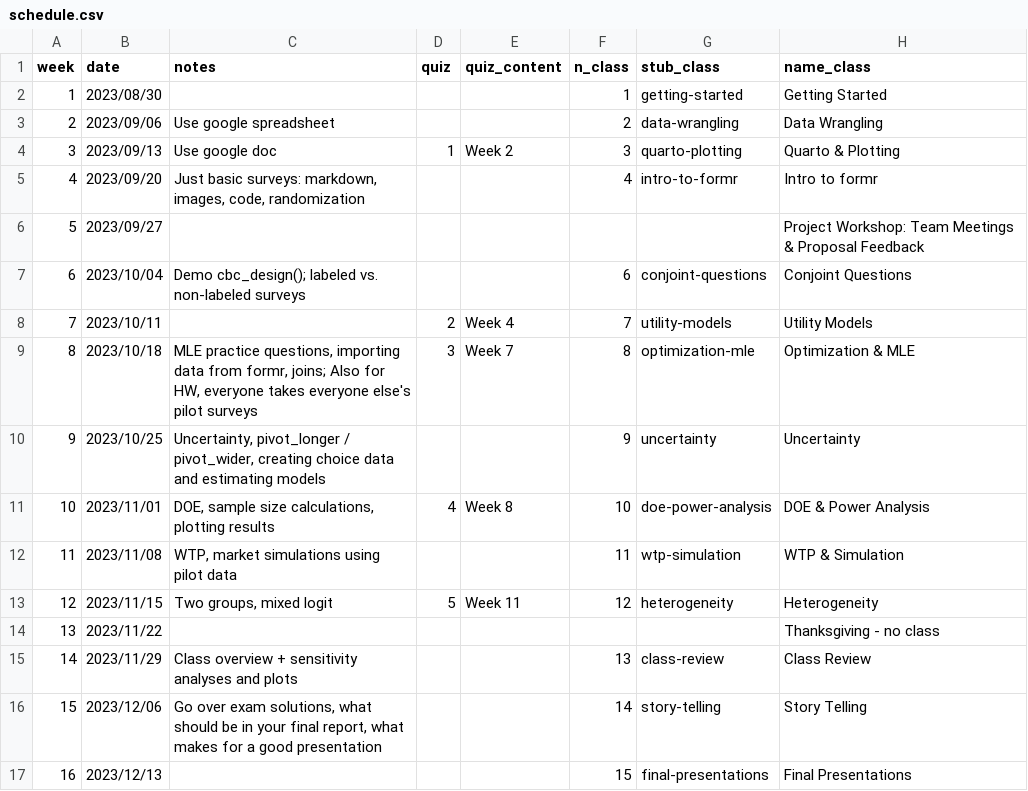
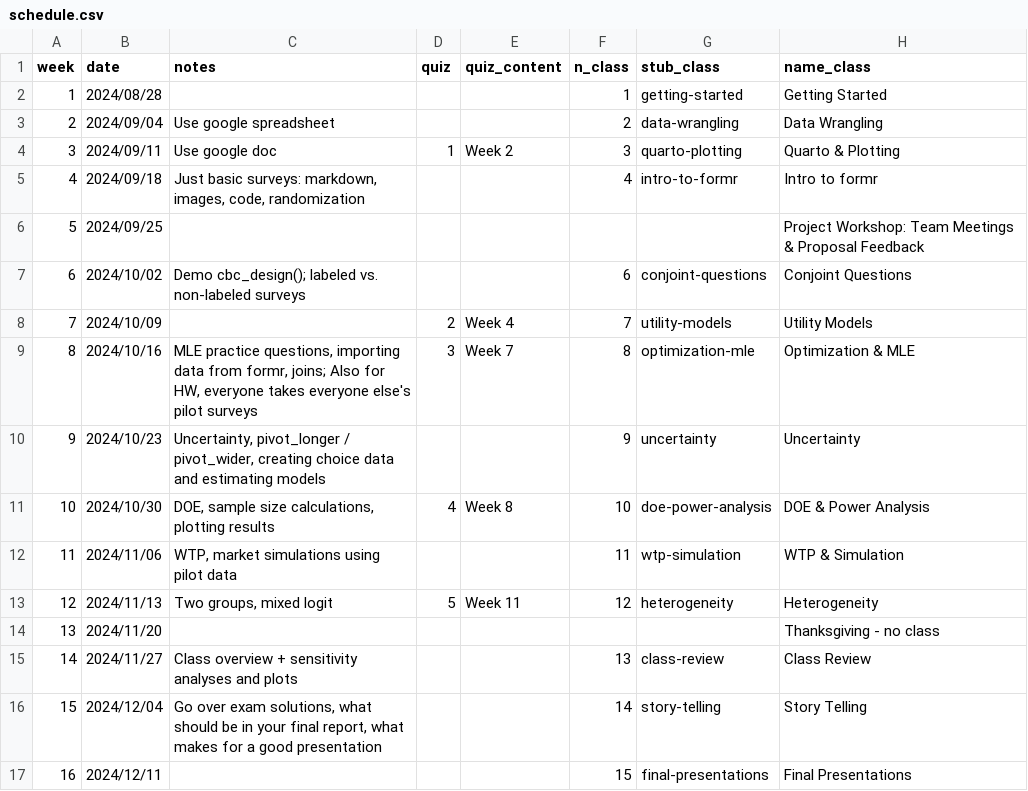
Before and after one commit to emse-madd-gwu/2024-Fall, a CSV file: schedule.csv, drawn as a sheet; only a part is shown; the diff names each change by its address in the sheet, - before the commit and + after, or states it on an @@ line.

Commit message:
Update schedule.csv

```diff
--- a/schedule.csv
+++ b/schedule.csv
-B2 (date): 2023/08/30
+B2 (date): 2024/08/28
-B3 (date): 2023/09/06
+B3 (date): 2024/09/04
-B4 (date): 2023/09/13
+B4 (date): 2024/09/11
-B5 (date): 2023/09/20
+B5 (date): 2024/09/18
-B6 (date): 2023/09/27
+B6 (date): 2024/09/25
-B7 (date): 2023/10/04
+B7 (date): 2024/10/02
-B8 (date): 2023/10/11
+B8 (date): 2024/10/09
-B9 (date): 2023/10/18
+B9 (date): 2024/10/16
-B10 (date): 2023/10/25
+B10 (date): 2024/10/23
-B11 (date): 2023/11/01
+B11 (date): 2024/10/30
-B12 (date): 2023/11/08
+B12 (date): 2024/11/06
-B13 (date): 2023/11/15
+B13 (date): 2024/11/13
-B14 (date): 2023/11/22
+B14 (date): 2024/11/20
-B15 (date): 2023/11/29
+B15 (date): 2024/11/27
-B16 (date): 2023/12/06
+B16 (date): 2024/12/04
-B17 (date): 2023/12/13
+B17 (date): 2024/12/11
```
